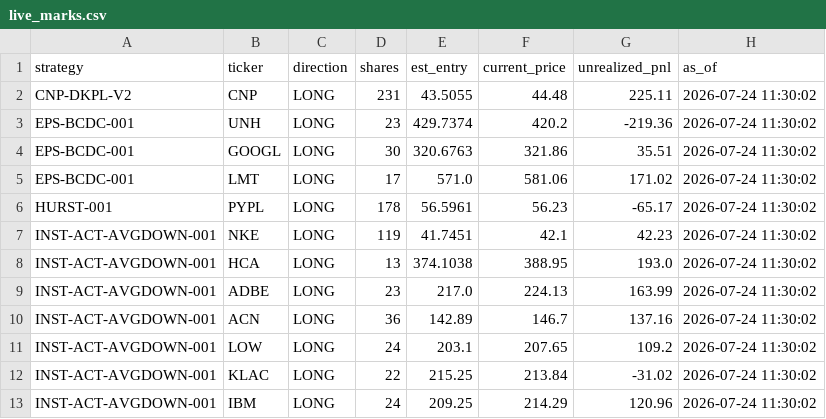
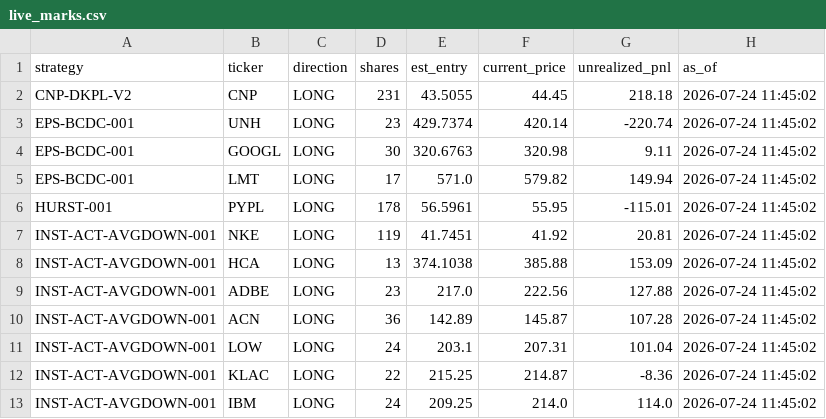
Before and after one commit to juayhiang/alphax-dashboard, a CSV file: data/live_marks.csv, drawn as a sheet.

Commit message:
Auto-sync SYNC-LIVE-MARKS 2026-07-24 23:45

```diff
--- a/data/live_marks.csv
+++ b/data/live_marks.csv
@@ -1,13 +1,13 @@
 strategy,ticker,direction,shares,est_entry,current_price,unrealized_pnl,as_of
-CNP-DKPL-V2,CNP,LONG,231,43.5055,44.48,225.11,2026-07-24 11:30:02
-EPS-BCDC-001,UNH,LONG,23,429.7374,420.2,-219.36,2026-07-24 11:30:02
-EPS-BCDC-001,GOOGL,LONG,30,320.6763,321.86,35.51,2026-07-24 11:30:02
-EPS-BCDC-001,LMT,LONG,17,571.0,581.06,171.02,2026-07-24 11:30:02
-HURST-001,PYPL,LONG,178,56.5961,56.23,-65.17,2026-07-24 11:30:02
-INST-ACT-AVGDOWN-001,NKE,LONG,119,41.7451,42.1,42.23,2026-07-24 11:30:02
-INST-ACT-AVGDOWN-001,HCA,LONG,13,374.1038,388.95,193.0,2026-07-24 11:30:02
-INST-ACT-AVGDOWN-001,ADBE,LONG,23,217.0,224.13,163.99,2026-07-24 11:30:02
-INST-ACT-AVGDOWN-001,ACN,LONG,36,142.89,146.7,137.16,2026-07-24 11:30:02
-INST-ACT-AVGDOWN-001,LOW,LONG,24,203.1,207.65,109.2,2026-07-24 11:30:02
-INST-ACT-AVGDOWN-001,KLAC,LONG,22,215.25,213.84,-31.02,2026-07-24 11:30:02
-INST-ACT-AVGDOWN-001,IBM,LONG,24,209.25,214.29,120.96,2026-07-24 11:30:02
+CNP-DKPL-V2,CNP,LONG,231,43.5055,44.45,218.18,2026-07-24 11:45:02
+EPS-BCDC-001,UNH,LONG,23,429.7374,420.14,-220.74,2026-07-24 11:45:02
+EPS-BCDC-001,GOOGL,LONG,30,320.6763,320.98,9.11,2026-07-24 11:45:02
+EPS-BCDC-001,LMT,LONG,17,571.0,579.82,149.94,2026-07-24 11:45:02
+HURST-001,PYPL,LONG,178,56.5961,55.95,-115.01,2026-07-24 11:45:02
+INST-ACT-AVGDOWN-001,NKE,LONG,119,41.7451,41.92,20.81,2026-07-24 11:45:02
+INST-ACT-AVGDOWN-001,HCA,LONG,13,374.1038,385.88,153.09,2026-07-24 11:45:02
+INST-ACT-AVGDOWN-001,ADBE,LONG,23,217.0,222.56,127.88,2026-07-24 11:45:02
+INST-ACT-AVGDOWN-001,ACN,LONG,36,142.89,145.87,107.28,2026-07-24 11:45:02
+INST-ACT-AVGDOWN-001,LOW,LONG,24,203.1,207.31,101.04,2026-07-24 11:45:02
+INST-ACT-AVGDOWN-001,KLAC,LONG,22,215.25,214.87,-8.36,2026-07-24 11:45:02
+INST-ACT-AVGDOWN-001,IBM,LONG,24,209.25,214.0,114.0,2026-07-24 11:45:02
```
